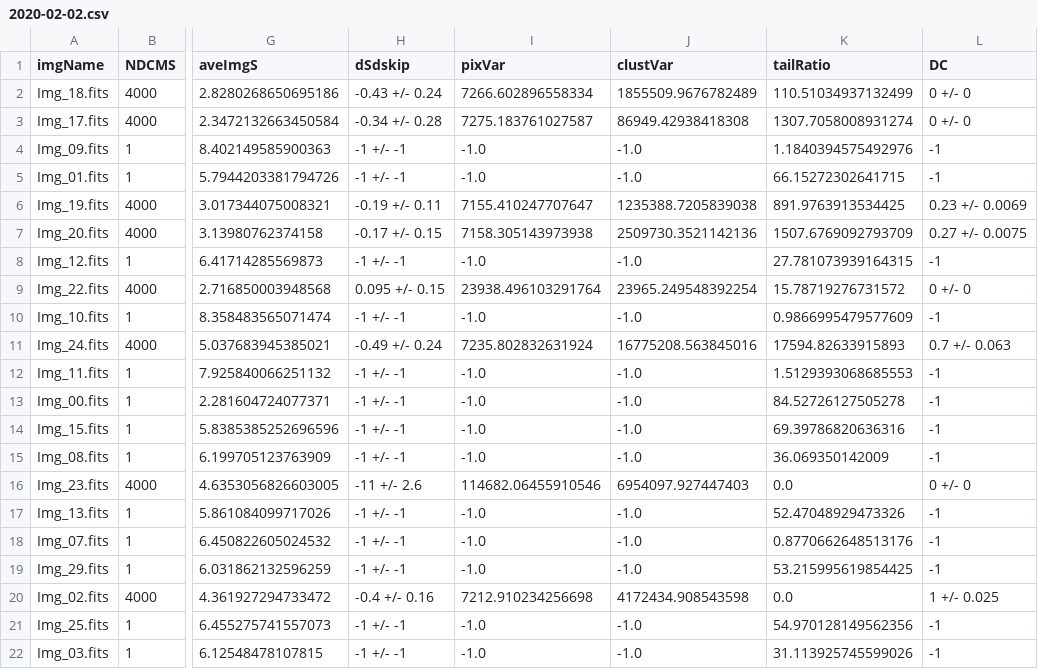
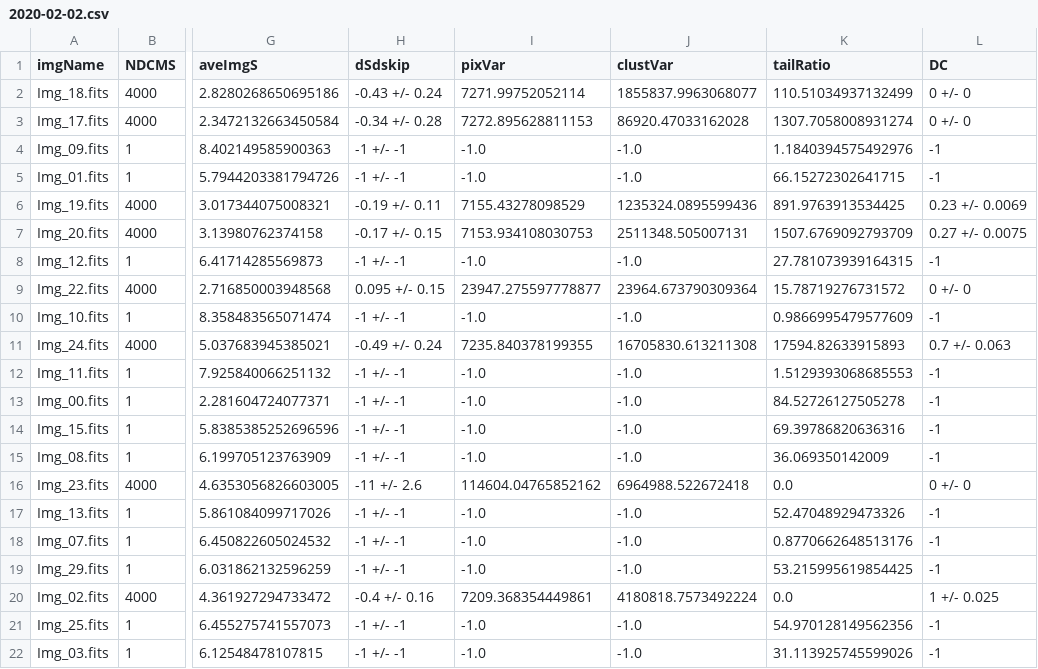
Before and after one commit to SamuelDAmbrosia/damicm-image-preproc, a CSV file: FurtherProc/2020-02-02.csv, drawn as a sheet; only a part is shown, gaps mark what is left out; the diff covers the shown part only; the diff names each change by its address in the sheet, - before the commit and + after, or states it on an @@ line.

```diff
--- a/FurtherProc/2020-02-02.csv
+++ b/FurtherProc/2020-02-02.csv
-I2 (pixVar): 7266.602896558334
+I2 (pixVar): 7271.99752052114
-J2 (clustVar): 1855509.9676782489
+J2 (clustVar): 1855837.9963068077
-I3 (pixVar): 7275.183761027587
+I3 (pixVar): 7272.895628811153
-J3 (clustVar): 86949.42938418308
+J3 (clustVar): 86920.47033162028
-I6 (pixVar): 7155.410247707647
+I6 (pixVar): 7155.43278098529
-J6 (clustVar): 1235388.7205839038
+J6 (clustVar): 1235324.0895599436
-I7 (pixVar): 7158.305143973938
+I7 (pixVar): 7153.934108030753
-J7 (clustVar): 2509730.3521142136
+J7 (clustVar): 2511348.505007131
-I9 (pixVar): 23938.496103291764
+I9 (pixVar): 23947.275597778877
-J9 (clustVar): 23965.249548392254
+J9 (clustVar): 23964.673790309364
-I11 (pixVar): 7235.802832631924
+I11 (pixVar): 7235.840378199355
-J11 (clustVar): 16775208.563845016
+J11 (clustVar): 16705830.613211308
-I16 (pixVar): 114682.06455910546
+I16 (pixVar): 114604.04765852162
-J16 (clustVar): 6954097.927447403
+J16 (clustVar): 6964988.522672418
-I20 (pixVar): 7212.910234256698
+I20 (pixVar): 7209.368354449861
-J20 (clustVar): 4172434.908543598
+J20 (clustVar): 4180818.7573492224
```
Also changed, not shown: 12 edited cells elsewhere in this file, 6 other files.
